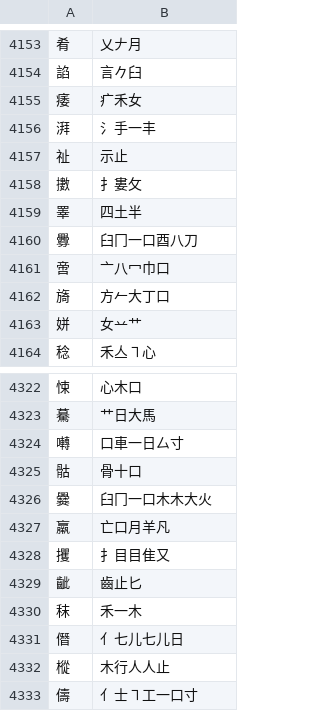
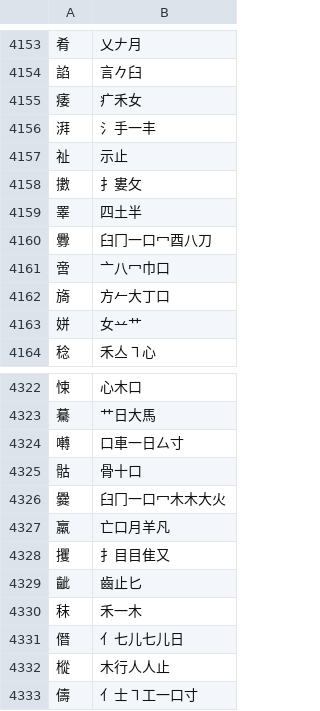
Before and after one commit to chenlin014/jiezi, a TSV file: table/common-zt.tsv, drawn as a sheet; only a part is shown, gaps mark what is left out; the diff covers the shown part only.

```diff
--- a/table/common-zt.tsv
+++ b/table/common-zt.tsv
@@ -4159,3 +4159,3 @@
 睪	四土半
-釁	臼冂一口酉八刀
+釁	臼冂一口冖酉八刀
 啻	亠八冖巾口
@@ -4325,3 +4325,3 @@
 骷	骨十口
-爨	臼冂一口木木大火
+爨	臼冂一口冖木木大火
 羸	亡口月羊凡
```
Also changed, not shown: 10 edited cells elsewhere in this file, monokey/jm-zt.tsv, table/jie2ru.tsv, 13 other files.
